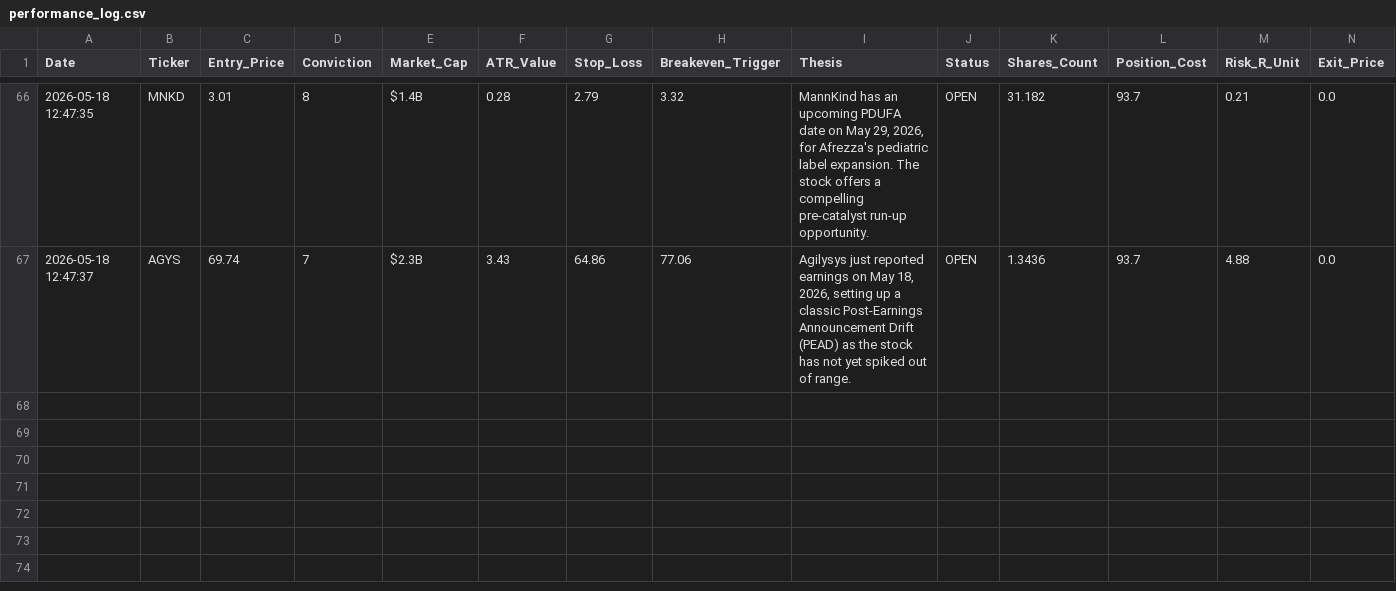
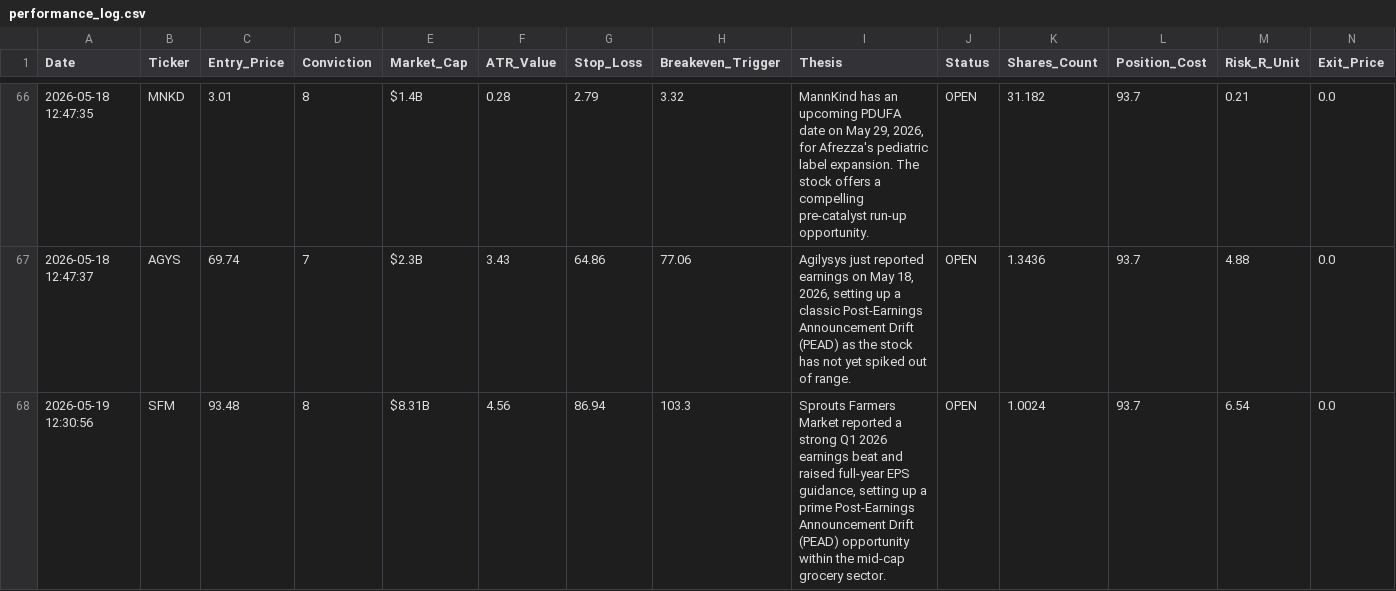
Before and after one commit to Alesiobarquin/stock-scout, a CSV file: data/performance_log.csv, drawn as a sheet; only a part is shown, gaps mark what is left out; rows hold the shown columns only; the diff names each change by its address in the sheet, - before the commit and + after, or states it on an @@ line.

Commit message:
Automated Data Update: 2026-05-19 16:30

```diff
--- a/data/performance_log.csv
+++ b/data/performance_log.csv
+row 68: 2026-05-19 12:30:56 | SFM | 93.48 | 8 | $8.31B | 4.56 | 86.94 | 103.3 | Sprouts Farmers Market reported a strong Q1 2026 earnings beat and raised full-year EPS guidance, setting up a prime Post-Earnings Announcement Drift (PEAD) opportunity within the mid-cap grocery sector. | OPEN | 1.0024 | 93.7 | 6.54 | 0.0
```
Also changed, not shown: 1 other file.
